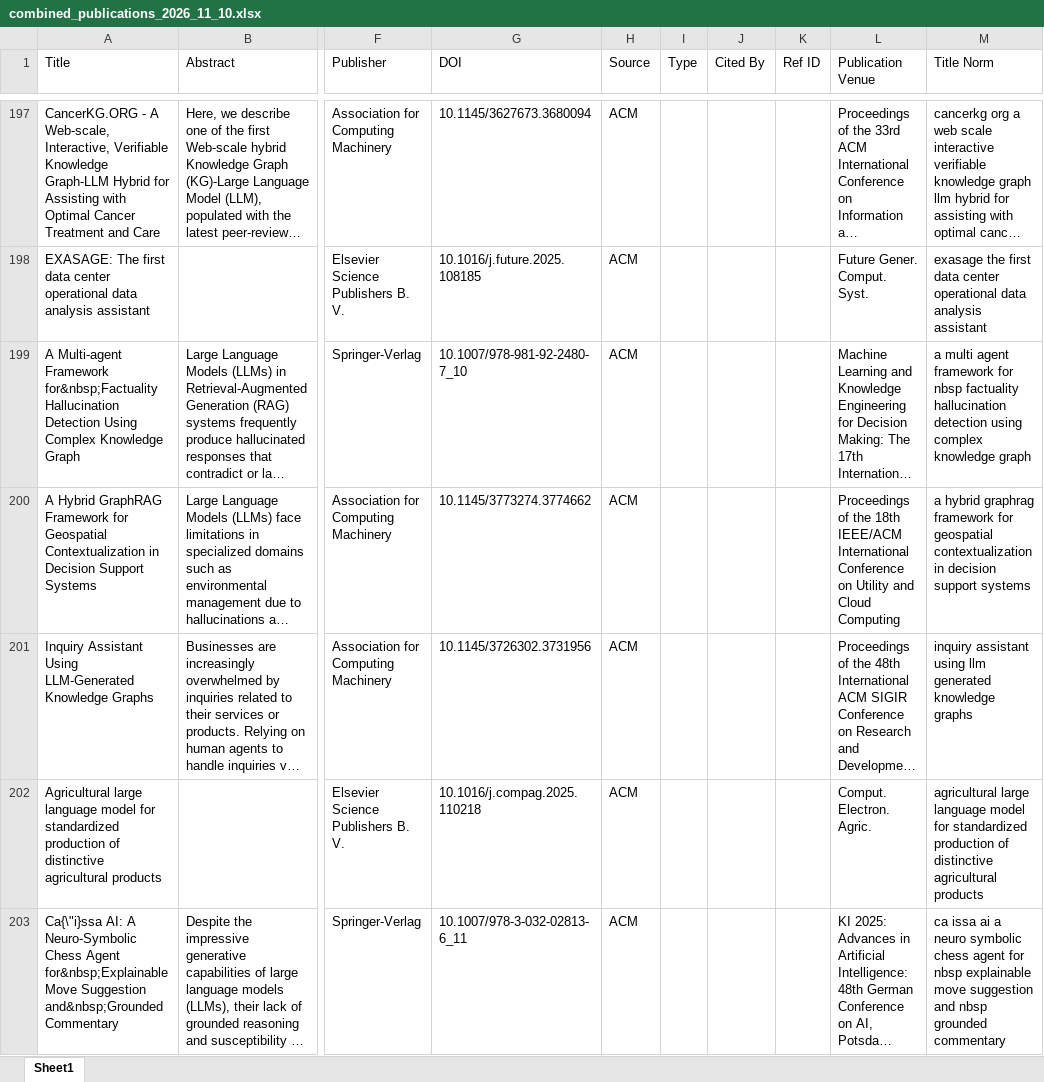
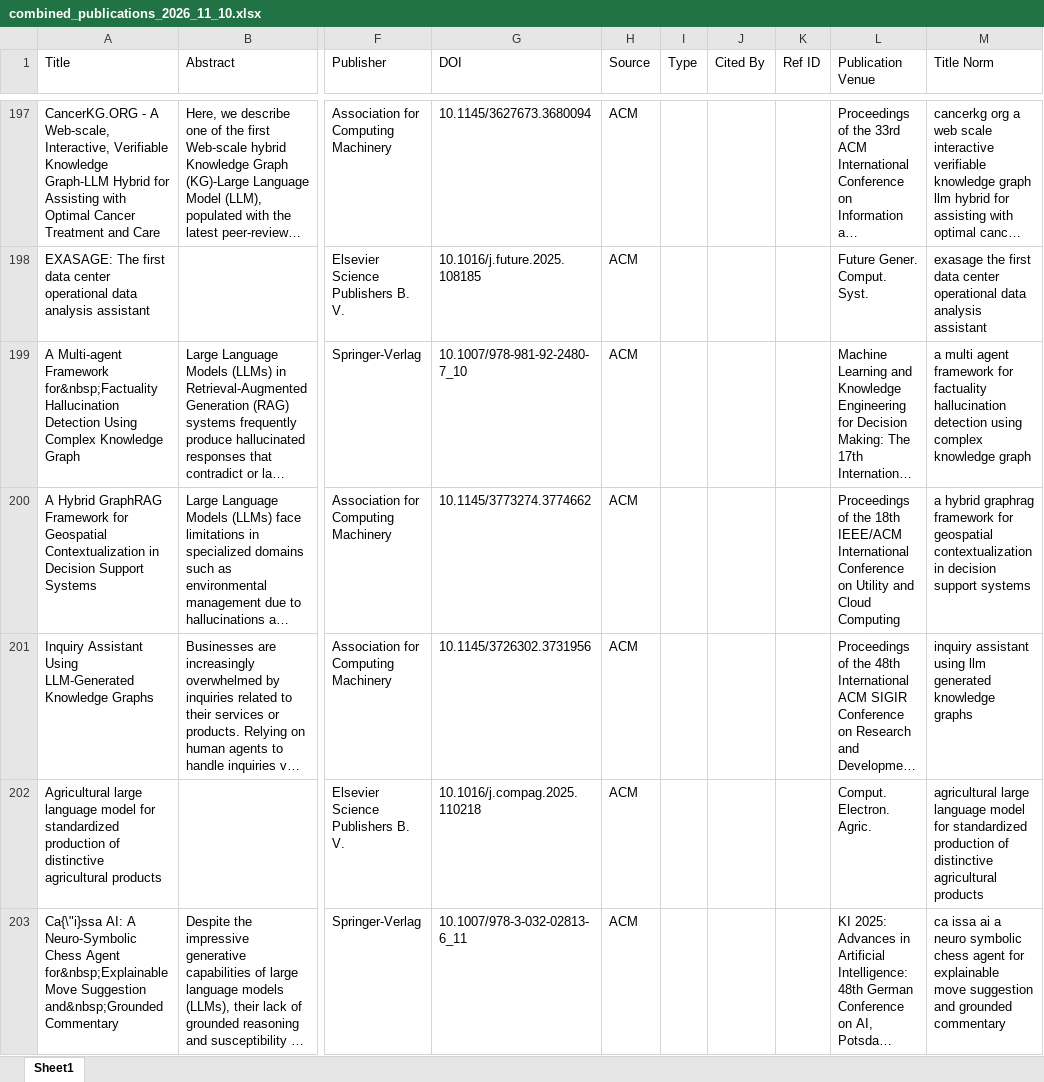
Before and after one commit to dmki-tuwien/Hallucination-KG-Survey, an Excel workbook: files/combined_publications_2026_11_10.xlsx, sheet Sheet1, drawn as a sheet; only a part is shown, gaps mark what is left out; long unchanged cells end in …; values as stored, in another font and other column widths than the file's, no borders; the diff covers the shown part only; the diff names each change by its address in the sheet, - before the commit and + after, or states it on an @@ line.

```diff
--- a/files/combined_publications_2026_11_10.xlsx (sheet Sheet1)
+++ b/files/combined_publications_2026_11_10.xlsx (sheet Sheet1)
-M199 (Title Norm): …framework for nbsp factuality hallucination…
+M199 (Title Norm): …framework for factuality hallucination…
-M203 (Title Norm): …agent for nbsp explainable move suggestion and nbsp grounded commentary
+M203 (Title Norm): …agent for explainable move suggestion and grounded commentary
```
Also changed, not shown: 45 edited cells elsewhere in this sheet, files/deduplicated_publications_2026_11_10.xlsx, 4 other files.
